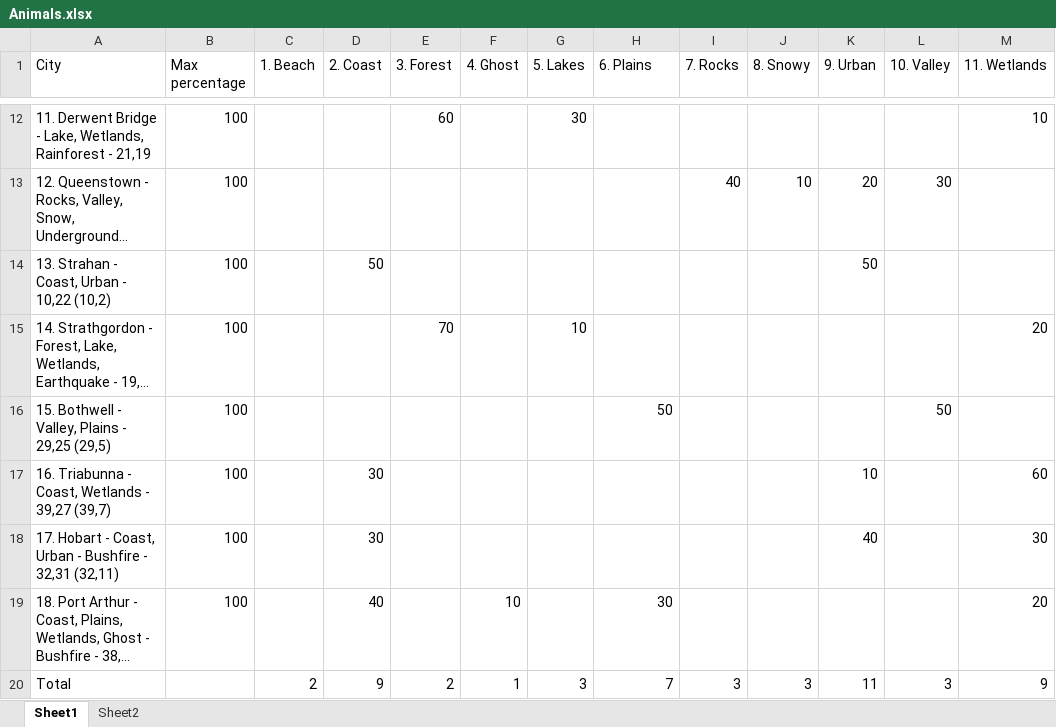
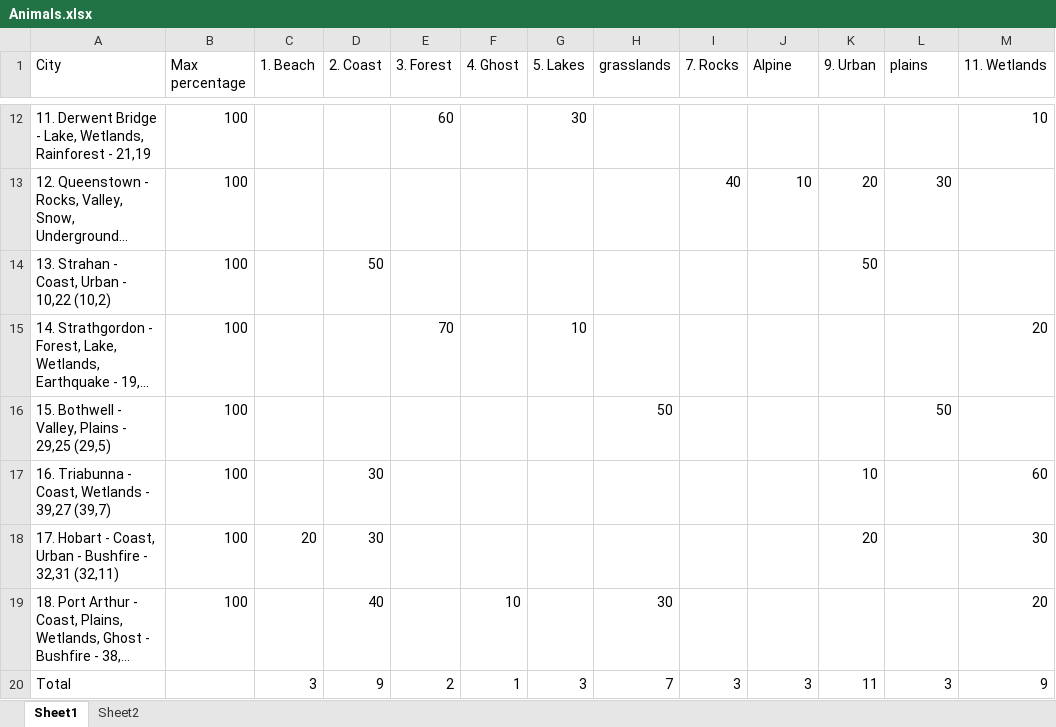
Before and after one commit to SquireOfSoftware/JSPets, an Excel workbook: research/Animals.xlsx, sheet Sheet1, drawn as a sheet; only a part is shown, gaps mark what is left out; long unchanged cells end in …; values as stored, in another font and other column widths than the file's, no borders; conditional formats not drawn; the diff names each change by its address in the sheet, - before the commit and + after, or states it on an @@ line.

Commit message:
Starting to fill in the biome generation code, from here, look at adding the animals into each biome

```diff
--- a/research/Animals.xlsx (sheet Sheet1)
+++ b/research/Animals.xlsx (sheet Sheet1)
-H1: 6. Plains
+H1: grasslands
-J1: 8. Snowy
+J1: Alpine
-L1: 10. Valley
+L1: plains
-C18 (1. Beach): (empty)
+C18 (1. Beach): 20
-K18 (9. Urban): 40
+K18 (9. Urban): 20
-C20 (1. Beach): 2
+C20 (1. Beach): 3
```
Also changed, not shown: 2 other files.
